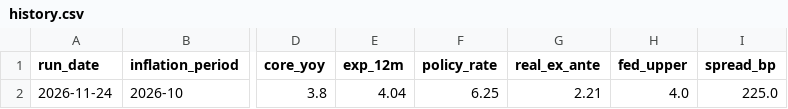
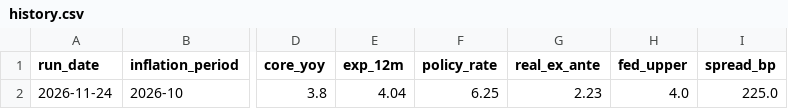
Before and after one commit to isaactienda26/mx-macro-monitor, a CSV file: data/history.csv, drawn as a sheet; only a part is shown, gaps mark what is left out; the diff names each change by its address in the sheet, - before the commit and + after, or states it on an @@ line.

```diff
--- a/data/history.csv
+++ b/data/history.csv
-G2 (real_ex_ante): 2.21
+G2 (real_ex_ante): 2.23
```
Also changed, not shown: 14 other files.
